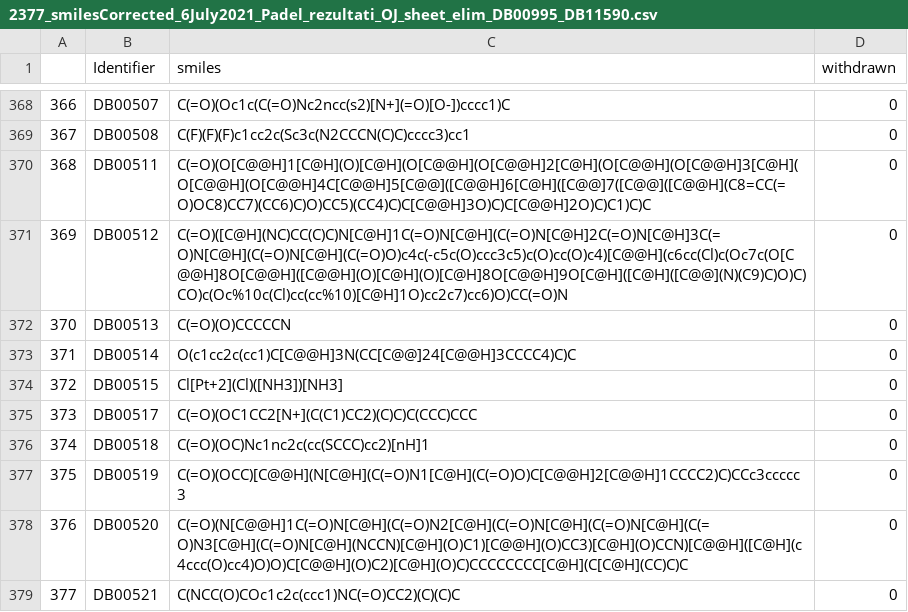
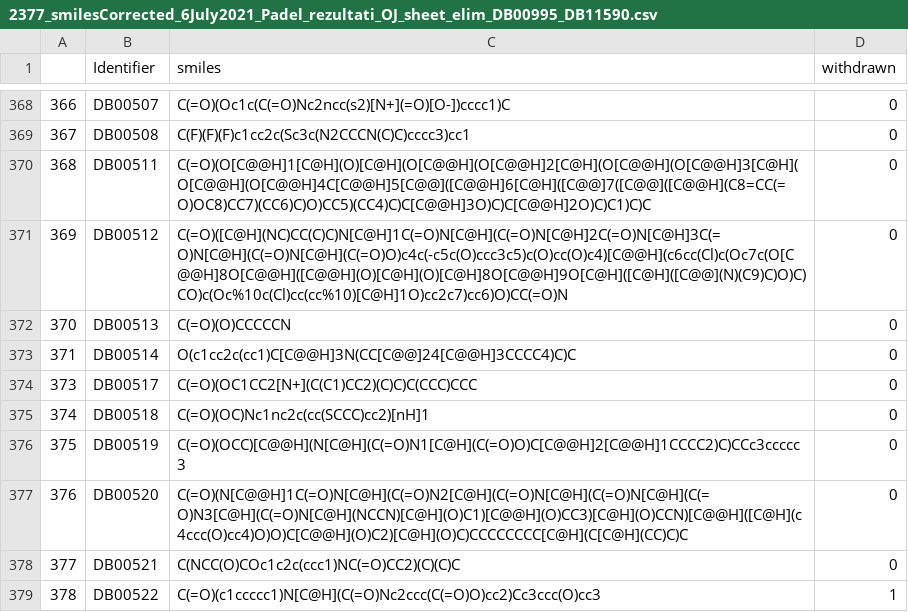
Before and after one commit to dionizijefa/Drug-Attrition-Oracle, a CSV file: data/2377_smilesCorrected_6July2021_Padel_rezultati_OJ_sheet_elim_DB00995_DB11590.csv, drawn as a sheet; only a part is shown, gaps mark what is left out; the shorter side is filled out with more unchanged rows; the diff names each change by its address in the sheet, - before the commit and + after, or states it on an @@ line.

```diff
--- a/data/2377_smilesCorrected_6July2021_Padel_rezultati_OJ_sheet_elim_DB00995_DB11590.csv
+++ b/data/2377_smilesCorrected_6July2021_Padel_rezultati_OJ_sheet_elim_DB00995_DB11590.csv
-row 374: 372 | DB00515 | Cl[Pt+2](Cl)([NH3])[NH3] | 0
```
Also changed, not shown: 1 other file.
